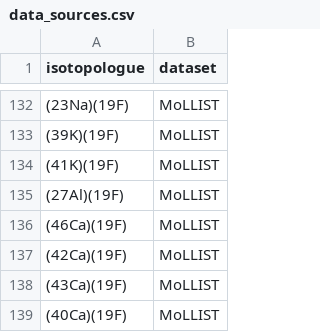
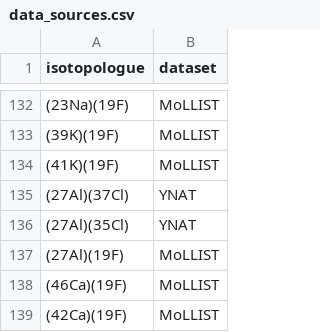
Before and after one commit to ajwheeler/Korg_data, a CSV file: exomol_data/data_sources.csv, drawn as a sheet; only a part is shown, gaps mark what is left out; the shorter side is filled out with more unchanged rows; the diff names each change by its address in the sheet, - before the commit and + after, or states it on an @@ line.

Commit message:
exomol fixed previously 404ed files

```diff
--- a/exomol_data/data_sources.csv
+++ b/exomol_data/data_sources.csv
+row 135: (27Al)(37Cl) | YNAT
+row 136: (27Al)(35Cl) | YNAT
```
Also changed, not shown: 4 other files.
